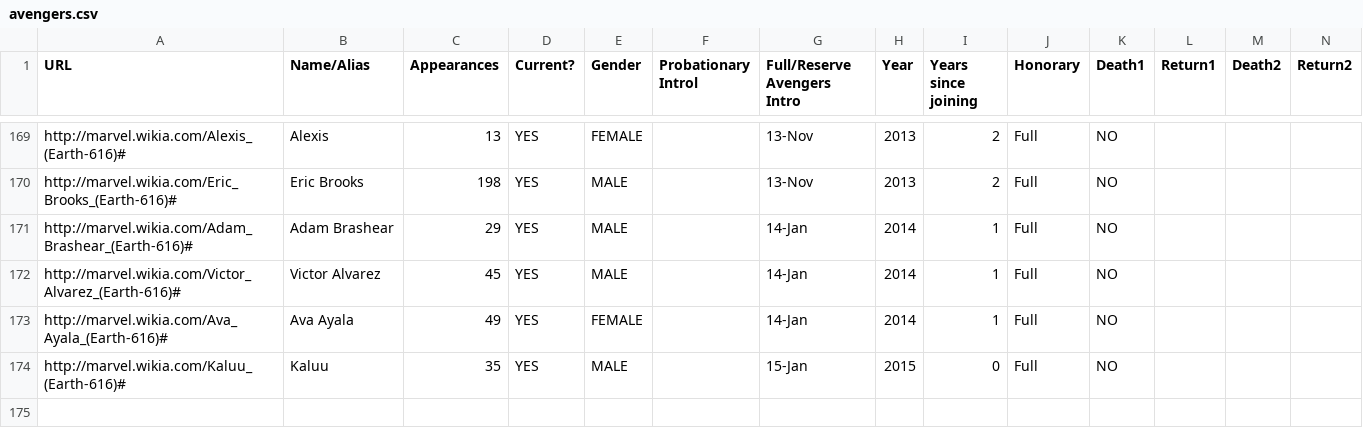
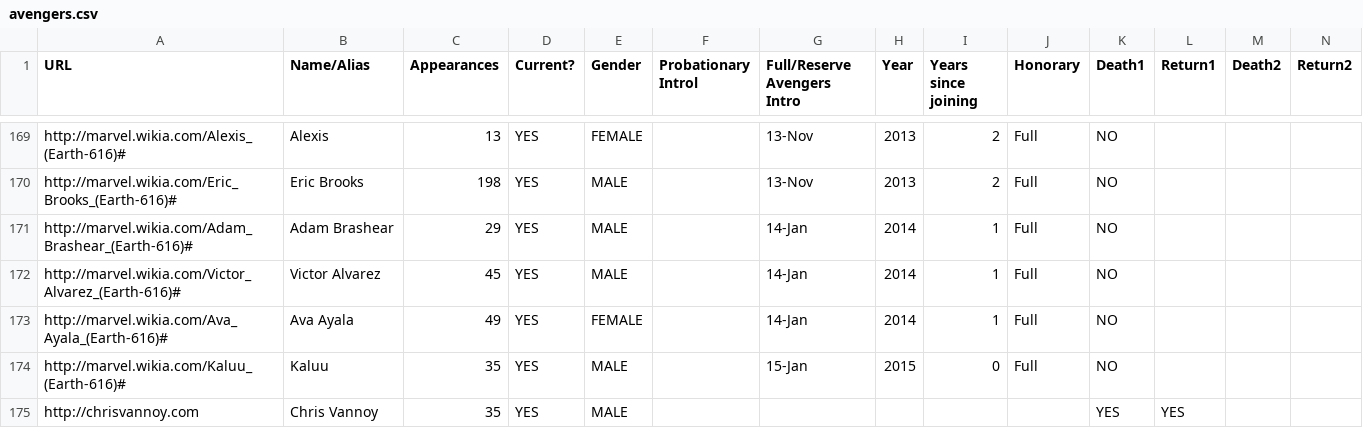
Before and after one commit to dummied/fcc-ruby-012218, a CSV file: avengers.csv, drawn as a sheet; only a part is shown, gaps mark what is left out; rows hold the shown columns only; the diff names each change by its address in the sheet, - before the commit and + after, or states it on an @@ line.

```diff
--- a/avengers.csv
+++ b/avengers.csv
+row 175: http://chrisvannoy.com | Chris Vannoy | 35 | YES | MALE |  |  |  |  |  | YES | YES
```
Also changed, not shown: 1 other file.
